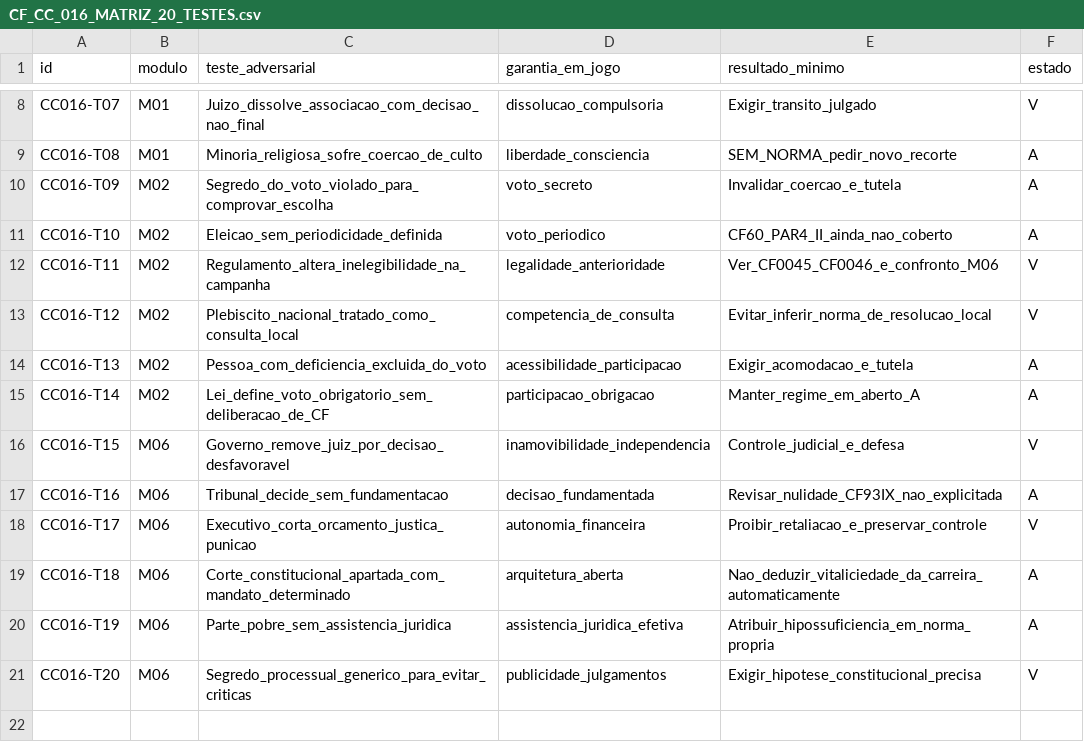
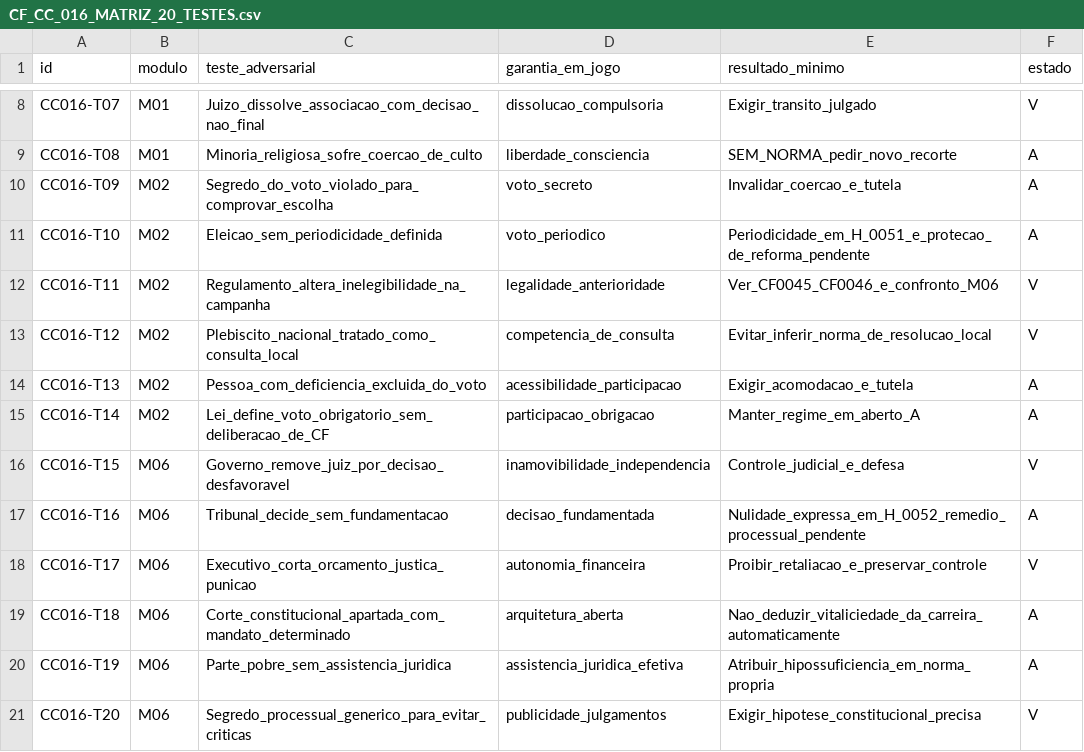
Before and after one commit to raphaelpetta/modernizacao-constitucional-brasileira, a CSV file: auditoria/CF_CC_016_MATRIZ_20_TESTES.csv, drawn as a sheet; only a part is shown, gaps mark what is left out.

Commit message:
fix(CF-CC-016): sincronizar vista e auditoria de garantias expressas

```diff
--- a/auditoria/CF_CC_016_MATRIZ_20_TESTES.csv
+++ b/auditoria/CF_CC_016_MATRIZ_20_TESTES.csv
@@ -10,3 +10,3 @@ CC016-T08,M01,Minoria_religiosa_sofre_coercao_de_culto,liberdade_consciencia,SEM
 CC016-T09,M02,Segredo_do_voto_violado_para_comprovar_escolha,voto_secreto,Invalidar_coercao_e_tutela,A
-CC016-T10,M02,Eleicao_sem_periodicidade_definida,voto_periodico,CF60_PAR4_II_ainda_nao_coberto,A
+CC016-T10,M02,Eleicao_sem_periodicidade_definida,voto_periodico,Periodicidade_em_H_0051_e_protecao_de_reforma_pendente,A
 CC016-T11,M02,Regulamento_altera_inelegibilidade_na_campanha,legalidade_anterioridade,Ver_CF0045_CF0046_e_confronto_M06,V
@@ -16,3 +16,3 @@ CC016-T14,M02,Lei_define_voto_obrigatorio_sem_deliberacao_de_CF,participacao_obr
 CC016-T15,M06,Governo_remove_juiz_por_decisao_desfavoravel,inamovibilidade_independencia,Controle_judicial_e_defesa,V
-CC016-T16,M06,Tribunal_decide_sem_fundamentacao,decisao_fundamentada,Revisar_nulidade_CF93IX_nao_explicitada,A
+CC016-T16,M06,Tribunal_decide_sem_fundamentacao,decisao_fundamentada,Nulidade_expressa_em_H_0052_remedio_processual_pendente,A
 CC016-T17,M06,Executivo_corta_orcamento_justica_punicao,autonomia_financeira,Proibir_retaliacao_e_preservar_controle,V
```
